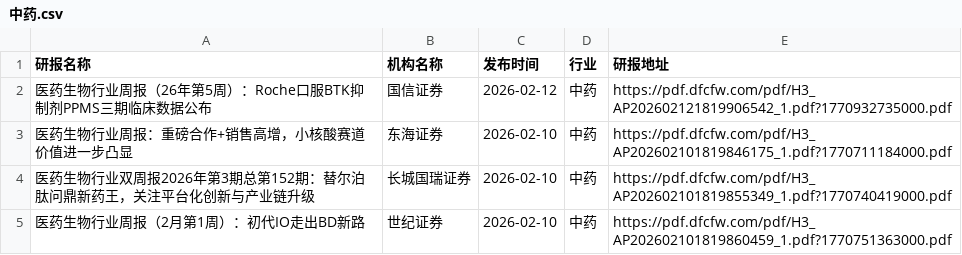
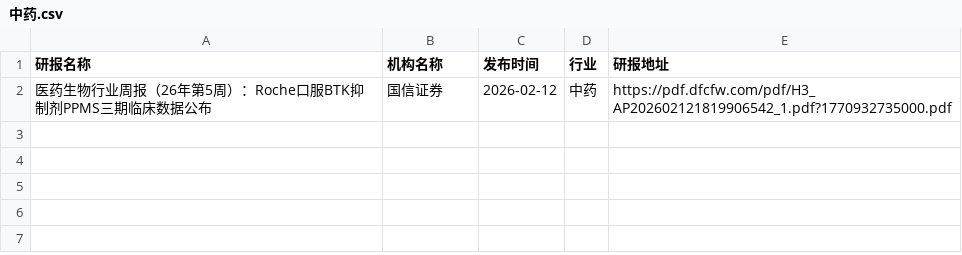
Before and after one commit to manymore13/report, a CSV file: eastmoney/中药.csv, drawn as a sheet.

```diff
--- a/eastmoney/中药.csv
+++ b/eastmoney/中药.csv
@@ -2,4 +2 @@
 医药生物行业周报（26年第5周）：Roche口服BTK抑制剂PPMS三期临床数据公布,国信证券,2026-02-12,中药,https://pdf.dfcfw.com/pdf/H3_AP202602121819906542_1.pdf?1770932735000.pdf
-医药生物行业周报：重磅合作+销售高增，小核酸赛道价值进一步凸显,东海证券,2026-02-10,中药,https://pdf.dfcfw.com/pdf/H3_AP202602101819846175_1.pdf?1770711184000.pdf
-医药生物行业双周报2026年第3期总第152期：替尔泊肽问鼎新药王，关注平台化创新与产业链升级,长城国瑞证券,2026-02-10,中药,https://pdf.dfcfw.com/pdf/H3_AP202602101819855349_1.pdf?1770740419000.pdf
-医药生物行业周报（2月第1周）：初代IO走出BD新路,世纪证券,2026-02-10,中药,https://pdf.dfcfw.com/pdf/H3_AP202602101819860459_1.pdf?1770751363000.pdf
```
Also changed, not shown: eastmoney/IT服务Ⅱ.csv, eastmoney/农牧饲渔.csv, 56 other files.
